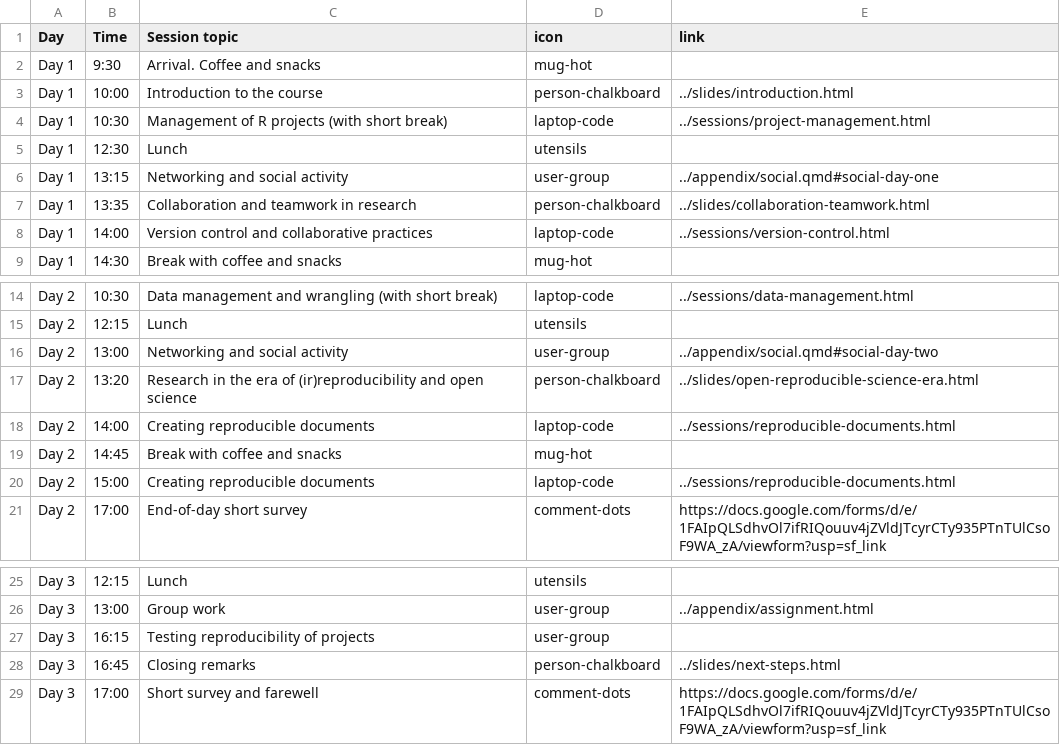
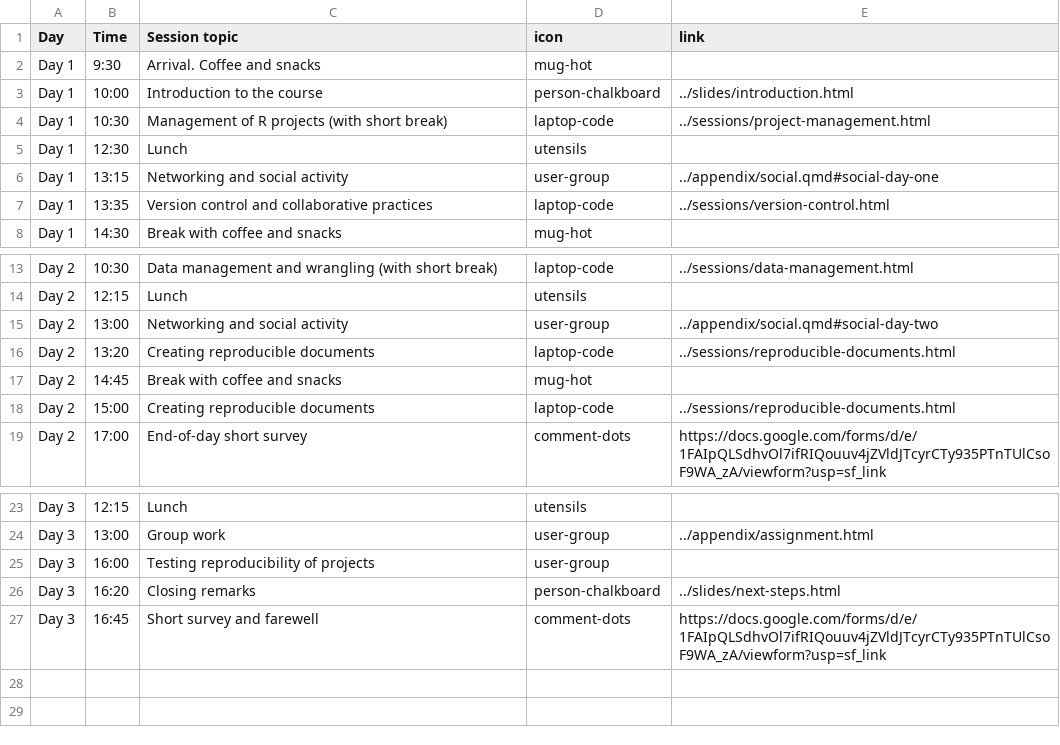
Before and after one commit to rostools/r-cubed-intro, a CSV file: includes/schedule.csv, drawn as a sheet; only a part is shown, gaps mark what is left out.

Commit message:
rearrange slide content, remove some lectures

```diff
--- a/includes/schedule.csv
+++ b/includes/schedule.csv
@@ -6,4 +6,3 @@ Day 1,12:30,Lunch,utensils,
 Day 1,13:15,Networking and social activity,user-group,../appendix/social.qmd#social-day-one
-Day 1,13:35,Collaboration and teamwork in research,person-chalkboard,../slides/collaboration-teamwork.html
-Day 1,14:00,Version control and collaborative practices,laptop-code,../sessions/version-control.html
+Day 1,13:35,Version control and collaborative practices,laptop-code,../sessions/version-control.html
 Day 1,14:30,Break with coffee and snacks,mug-hot,
@@ -16,4 +15,3 @@ Day 2,12:15,Lunch,utensils,
 Day 2,13:00,Networking and social activity,user-group,../appendix/social.qmd#social-day-two
-Day 2,13:20,Research in the era of (ir)reproducibility and open science,person-chalkboard,../slides/open-reproducible-science-era.html
-Day 2,14:00,Creating reproducible documents,laptop-code,../sessions/reproducible-documents.html
+Day 2,13:20,Creating reproducible documents,laptop-code,../sessions/reproducible-documents.html
 Day 2,14:45,Break with coffee and snacks,mug-hot,
@@ -26,4 +24,4 @@ Day 3,12:15,Lunch,utensils,
 Day 3,13:00,Group work,user-group,../appendix/assignment.html
-Day 3,16:15,Testing reproducibility of projects,user-group,
-Day 3,16:45,Closing remarks,person-chalkboard,../slides/next-steps.html
-Day 3,17:00,Short survey and farewell,comment-dots,https://docs.google.com/forms/d/e/1FAIpQLSdhvOl7ifRIQouuv4jZVldJTcyrCTy935PTnTUlCsoF9WA_zA/viewform?usp=sf_link
+Day 3,16:00,Testing reproducibility of projects,user-group,
+Day 3,16:20,Closing remarks,person-chalkboard,../slides/next-steps.html
+Day 3,16:45,Short survey and farewell,comment-dots,https://docs.google.com/forms/d/e/1FAIpQLSdhvOl7ifRIQouuv4jZVldJTcyrCTy935PTnTUlCsoF9WA_zA/viewform?usp=sf_link
```
Also changed, not shown: 9 other files.
